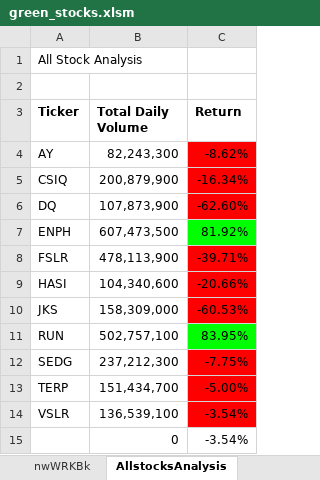
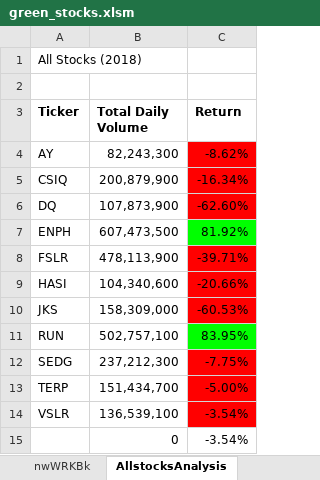
Before and after one commit to kelvinzs/Stock-analysis, an Excel workbook: green_stocks.xlsm, sheet AllstocksAnalysis, drawn as a sheet; values as stored, in another font and other column widths than the file's, no borders; charts and pictures not drawn; the diff names each change by its address in the sheet, - before the commit and + after, or states it on an @@ line.

Commit message:
Stock analysis plus timer function

```diff
--- a/green_stocks.xlsm (sheet AllstocksAnalysis)
+++ b/green_stocks.xlsm (sheet AllstocksAnalysis)
-A1 (Ticker): All Stock Analysis
+A1 (Ticker): All Stocks (2018)
```
